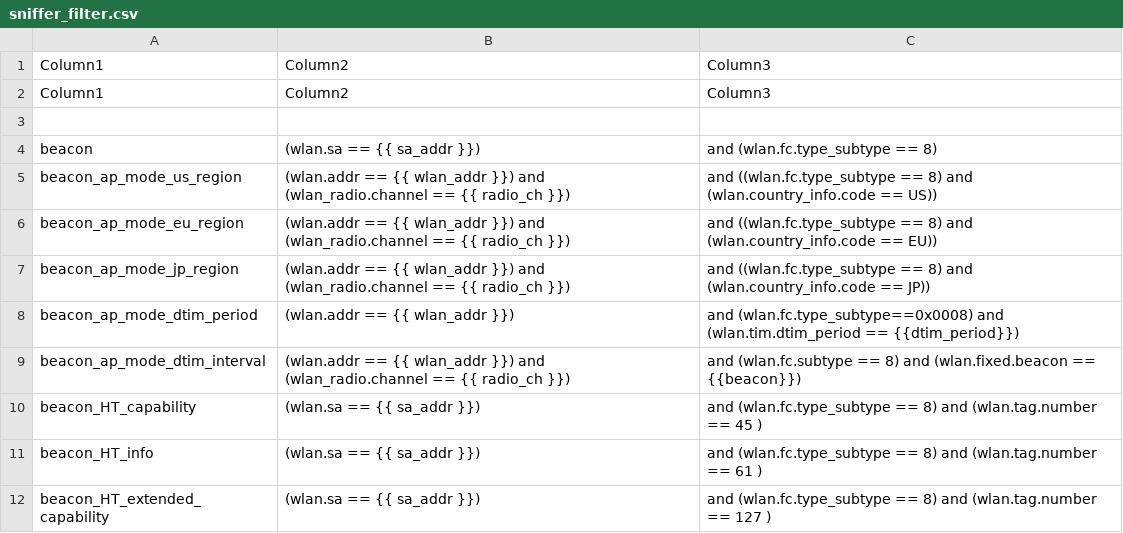
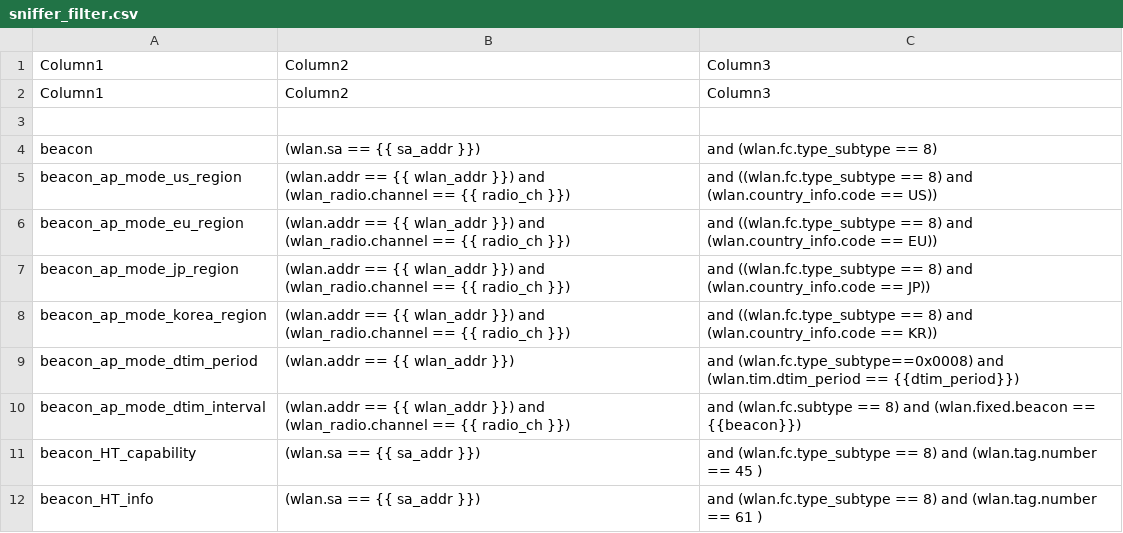
Before and after one commit to avinashsilabs/Sample_App_Automation_utf, a CSV file: config/sniffer_filter.csv, drawn as a sheet; only a part is shown; the shorter side is filled out with more unchanged rows.

Commit message:
Pull request #2618: Added  filter related korea region filter
Merge in IOT_INFRA_SW/utf_wifi from WIFI_BT_UTFHELP-3652-Added-sniffer-filter-in-apmode to release/milestone56

Squashed commit of the following:

commit 533bcd9f1707e21d6d7658fb335b4d7a6d10c62b
Author: jynagire <jynagire@silabs.com>
Date:   Fri Mar 22 16:23:41 2024 +0530

    Added  filter related korea region filter

```diff
--- a/config/sniffer_filter.csv
+++ b/config/sniffer_filter.csv
@@ -7,2 +7,3 @@ beacon_ap_mode_eu_region,(wlan.addr == {{ wlan_addr }}) and (wlan_radio.channel
 beacon_ap_mode_jp_region,(wlan.addr == {{ wlan_addr }}) and (wlan_radio.channel == {{ radio_ch }}), and ((wlan.fc.type_subtype == 8) and (wlan.country_info.code == JP))
+beacon_ap_mode_korea_region,(wlan.addr == {{ wlan_addr }}) and (wlan_radio.channel == {{ radio_ch }}), and ((wlan.fc.type_subtype == 8) and (wlan.country_info.code == KR))
 beacon_ap_mode_dtim_period,(wlan.addr == {{ wlan_addr }}), and (wlan.fc.type_subtype==0x0008) and (wlan.tim.dtim_period == {{dtim_period}})
```
